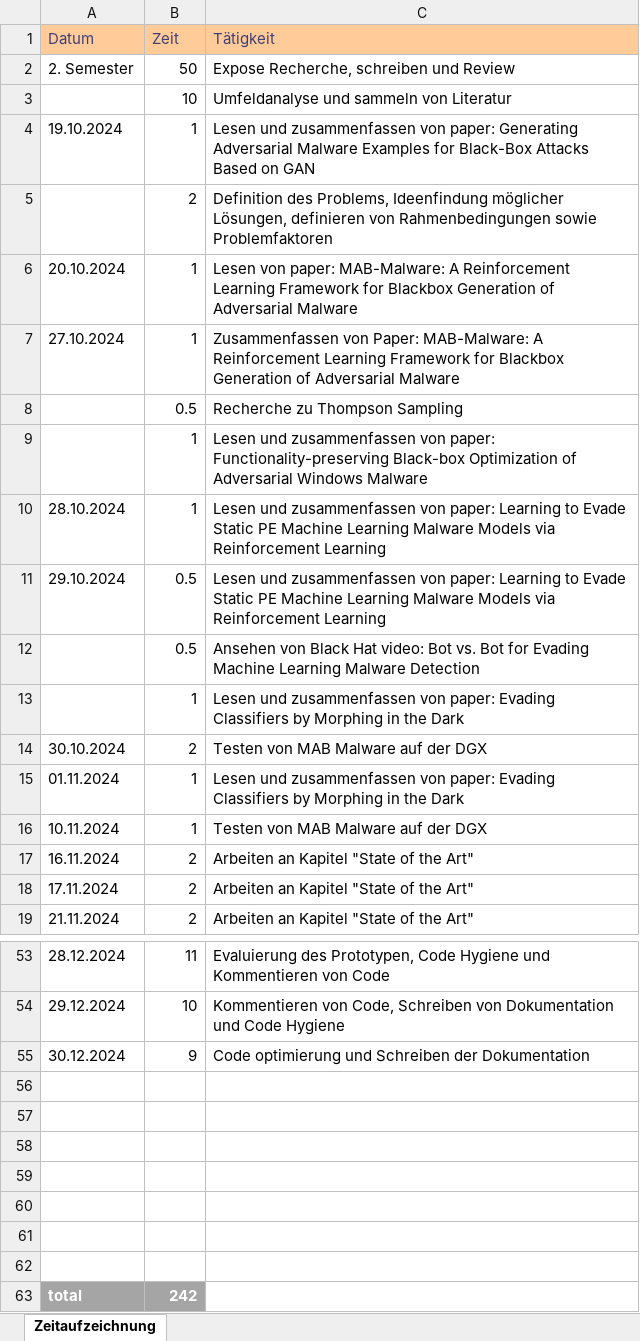
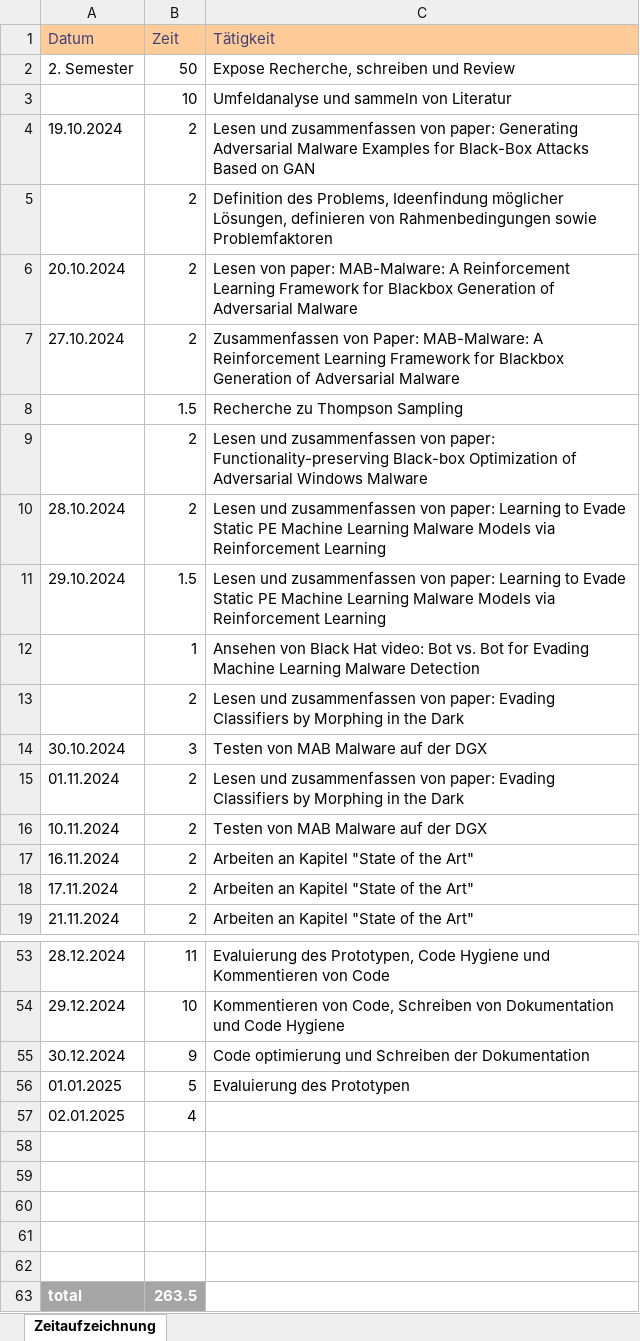
Before and after one commit to seel3/Hybrid-MAB, an Excel workbook: Documentation/Zeitaufzeichnung.xlsx, sheet Zeitaufzeichnung, drawn as a sheet; only a part is shown, gaps mark what is left out; values as stored, in another font and other column widths than the file's, no borders; removed rows and columns are numbered as before the commit, all else as after; the diff covers the shown part only; the diff names each change by its address in the sheet, - before the commit and + after, or states it on an @@ line.

Commit message:
changed documentation

```diff
--- a/Documentation/Zeitaufzeichnung.xlsx (sheet Zeitaufzeichnung)
+++ b/Documentation/Zeitaufzeichnung.xlsx (sheet Zeitaufzeichnung)
-B4 (Zeit): 1
+B4 (Zeit): 2
-B6:B7 (Zeit): 1
+B6:B7 (Zeit): 2
-B8 (Zeit): 0.5
+B8 (Zeit): 1.5
-B9:B10 (Zeit): 1
+B9:B10 (Zeit): 2
-B11 (Zeit): 0.5
+B11 (Zeit): 1.5
-row 12:  | 0.5 | Ansehen von Black Hat video: Bot vs. Bot for Evading Machine Learning Malware Detection
-C12 (Tätigkeit): Lesen und zusammenfassen von paper: Evading Classifiers by Morphing in the Dark
+C12 (Tätigkeit): Ansehen von Black Hat video: Bot vs. Bot for Evading Machine Learning Malware Detection
+row 13:  | 2 | Lesen und zusammenfassen von paper: Evading Classifiers by Morphing in the Dark
-B14 (Zeit): 2
+B14 (Zeit): 3
-B15:B16 (Zeit): 1
+B15:B16 (Zeit): 2
+row 56: 01.01.2025 | 5 | Evaluierung des Prototypen
+row 57: 02.01.2025 | 4
-row 61: (empty)
-row 62: (empty)
-B63 (Zeit): 242
+B63 (Zeit): 263.5
```
Also changed, not shown: 1 edited cell elsewhere in this sheet, 3 other files.
